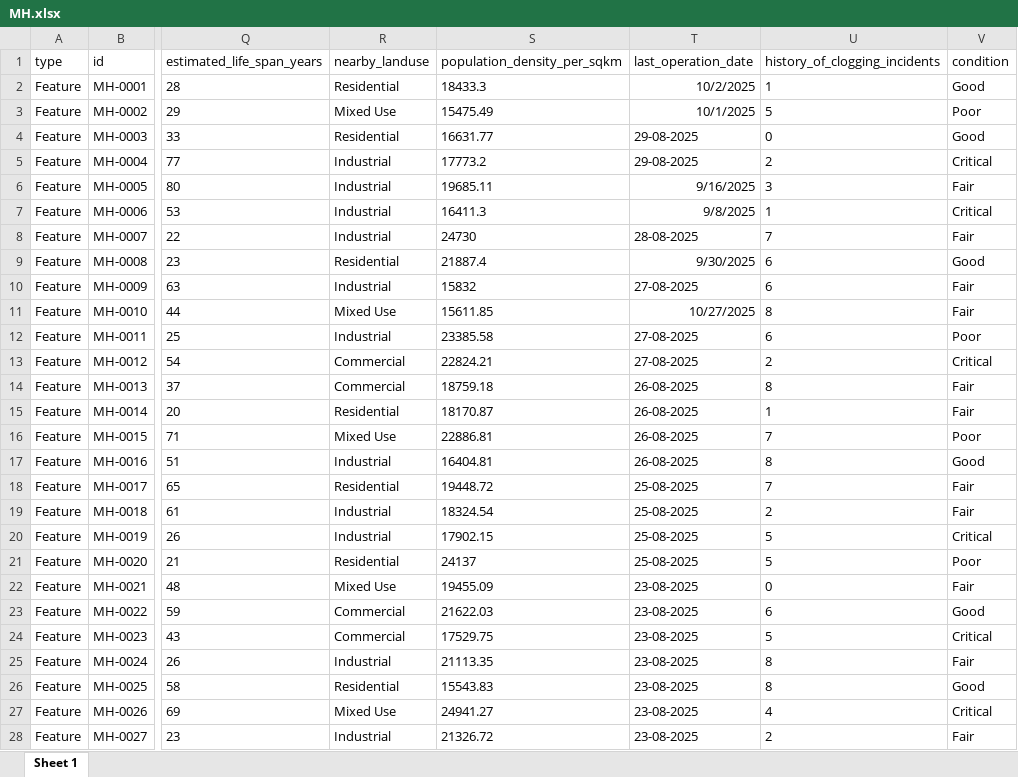
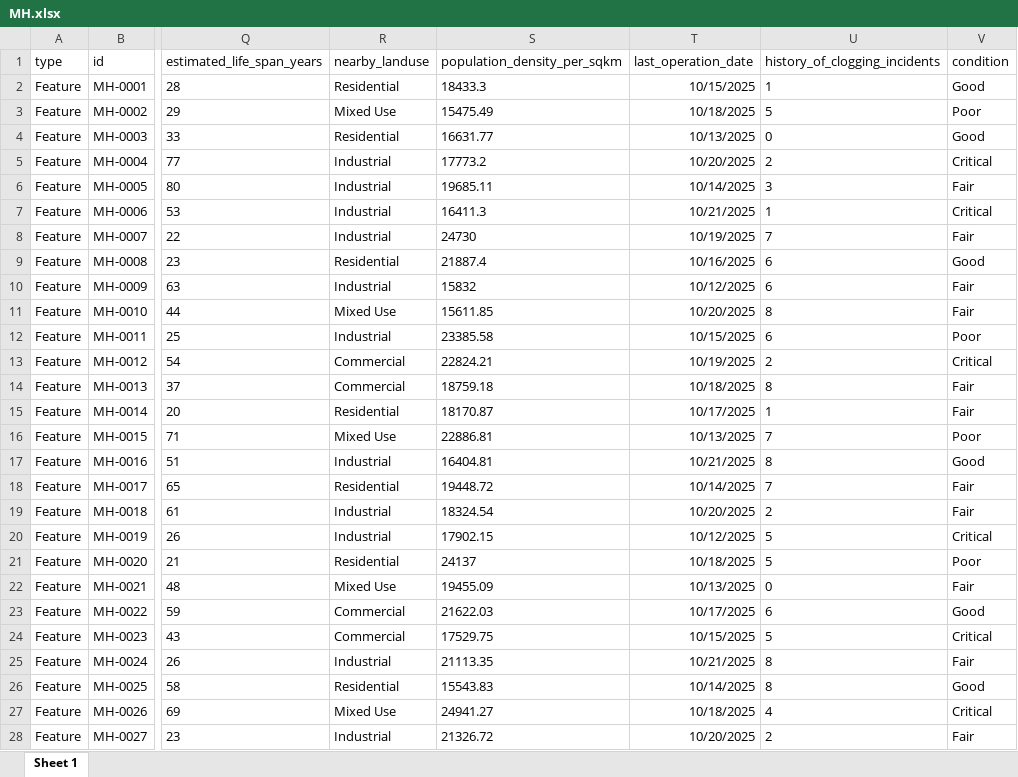
Before and after one commit to anvishudh1-ship-it/Shudh.anvirobotics-Latest, an Excel workbook: my-project/public/datafiles/CSVs/MH.xlsx, sheet Sheet 1, drawn as a sheet; only a part is shown, gaps mark what is left out; values as stored, in another font and other column widths than the file's, no borders; the diff covers the shown part only; the diff names each change by its address in the sheet, - before the commit and + after, or states it on an @@ line.

```diff
--- a/my-project/public/datafiles/CSVs/MH.xlsx (sheet Sheet 1)
+++ b/my-project/public/datafiles/CSVs/MH.xlsx (sheet Sheet 1)
-T2 (last_operation_date): 10/2/2025
+T2 (last_operation_date): 10/15/2025
-T3 (last_operation_date): 10/1/2025
+T3 (last_operation_date): 10/18/2025
-T4 (last_operation_date): 29-08-2025
+T4 (last_operation_date): 10/13/2025
-T5 (last_operation_date): 29-08-2025
+T5 (last_operation_date): 10/20/2025
-T6 (last_operation_date): 9/16/2025
+T6 (last_operation_date): 10/14/2025
-T7 (last_operation_date): 9/8/2025
+T7 (last_operation_date): 10/21/2025
-T8 (last_operation_date): 28-08-2025
+T8 (last_operation_date): 10/19/2025
-T9 (last_operation_date): 9/30/2025
+T9 (last_operation_date): 10/16/2025
-T10 (last_operation_date): 27-08-2025
+T10 (last_operation_date): 10/12/2025
-T11 (last_operation_date): 10/27/2025
+T11 (last_operation_date): 10/20/2025
-T12 (last_operation_date): 27-08-2025
+T12 (last_operation_date): 10/15/2025
-T13 (last_operation_date): 27-08-2025
+T13 (last_operation_date): 10/19/2025
-T14 (last_operation_date): 26-08-2025
+T14 (last_operation_date): 10/18/2025
-T15 (last_operation_date): 26-08-2025
+T15 (last_operation_date): 10/17/2025
-T16 (last_operation_date): 26-08-2025
+T16 (last_operation_date): 10/13/2025
-T17 (last_operation_date): 26-08-2025
+T17 (last_operation_date): 10/21/2025
-T18 (last_operation_date): 25-08-2025
+T18 (last_operation_date): 10/14/2025
-T19 (last_operation_date): 25-08-2025
+T19 (last_operation_date): 10/20/2025
-T20 (last_operation_date): 25-08-2025
+T20 (last_operation_date): 10/12/2025
-T21 (last_operation_date): 25-08-2025
+T21 (last_operation_date): 10/18/2025
-T22 (last_operation_date): 23-08-2025
+T22 (last_operation_date): 10/13/2025
-T23 (last_operation_date): 23-08-2025
+T23 (last_operation_date): 10/17/2025
-T24 (last_operation_date): 23-08-2025
+T24 (last_operation_date): 10/15/2025
-T25 (last_operation_date): 23-08-2025
+T25 (last_operation_date): 10/21/2025
-T26 (last_operation_date): 23-08-2025
+T26 (last_operation_date): 10/14/2025
-T27 (last_operation_date): 23-08-2025
+T27 (last_operation_date): 10/18/2025
-T28 (last_operation_date): 23-08-2025
+T28 (last_operation_date): 10/20/2025
```
Also changed, not shown: 2 added rows and 73 edited cells elsewhere in this sheet, my-project/public/datafiles/CSVs/ward_coordinates.xlsx, 11 other files.
